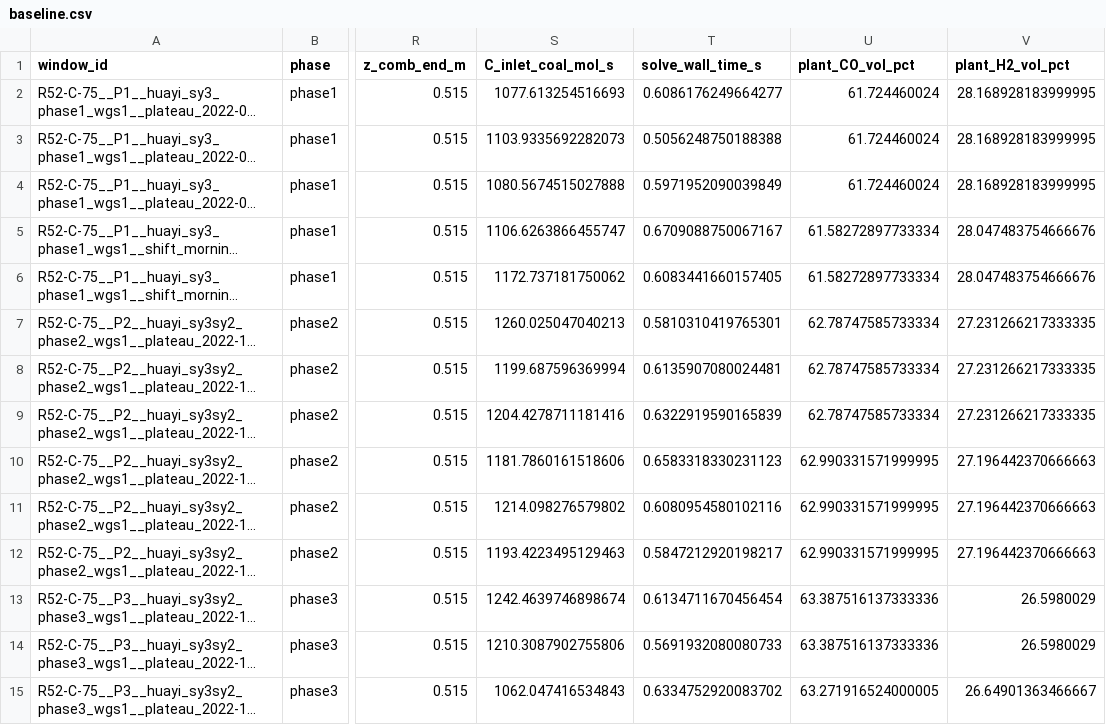
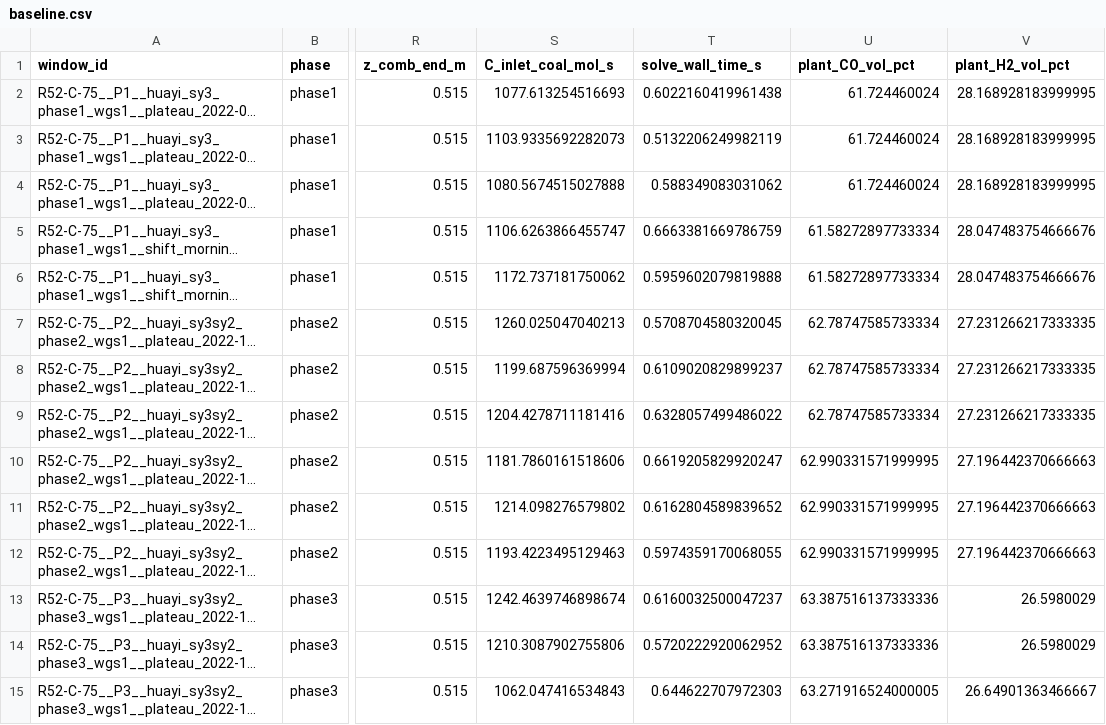
Before and after one commit to dachou5224/gasifier-1d-kinetics, a CSV file: outputs/diagnostics/round-p1.7a-20261103/baseline.csv, drawn as a sheet; only a part is shown, gaps mark what is left out; long unchanged cells end in …; the diff covers the shown part only; the diff names each change by its address in the sheet, - before the commit and + after, or states it on an @@ line.

```diff
--- a/outputs/diagnostics/round-p1.7a-20261103/baseline.csv
+++ b/outputs/diagnostics/round-p1.7a-20261103/baseline.csv
-T2 (solve_wall_time_s): 0.6086176249664277
+T2 (solve_wall_time_s): 0.6022160419961438
-T3 (solve_wall_time_s): 0.5056248750188388
+T3 (solve_wall_time_s): 0.5132206249982119
-T4 (solve_wall_time_s): 0.5971952090039849
+T4 (solve_wall_time_s): 0.588349083031062
-T5 (solve_wall_time_s): 0.6709088750067167
+T5 (solve_wall_time_s): 0.6663381669786759
-T6 (solve_wall_time_s): 0.6083441660157405
+T6 (solve_wall_time_s): 0.5959602079819888
-T7 (solve_wall_time_s): 0.5810310419765301
+T7 (solve_wall_time_s): 0.5708704580320045
-T8 (solve_wall_time_s): 0.6135907080024481
+T8 (solve_wall_time_s): 0.6109020829899237
-T9 (solve_wall_time_s): 0.6322919590165839
+T9 (solve_wall_time_s): 0.6328057499486022
-T10 (solve_wall_time_s): 0.6583318330231123
+T10 (solve_wall_time_s): 0.6619205829920247
-T11 (solve_wall_time_s): 0.6080954580102116
+T11 (solve_wall_time_s): 0.6162804589839652
-T12 (solve_wall_time_s): 0.5847212920198217
+T12 (solve_wall_time_s): 0.5974359170068055
-T13 (solve_wall_time_s): 0.6134711670456454
+T13 (solve_wall_time_s): 0.6160032500047237
-T14 (solve_wall_time_s): 0.5691932080080733
+T14 (solve_wall_time_s): 0.5720222920062952
-T15 (solve_wall_time_s): 0.6334752920083702
+T15 (solve_wall_time_s): 0.644622707972303
```
Also changed, not shown: 20 edited cells elsewhere in this file, 3 other files.
